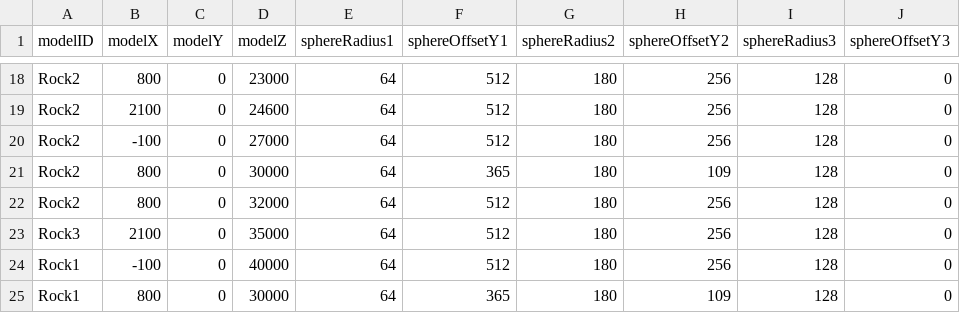
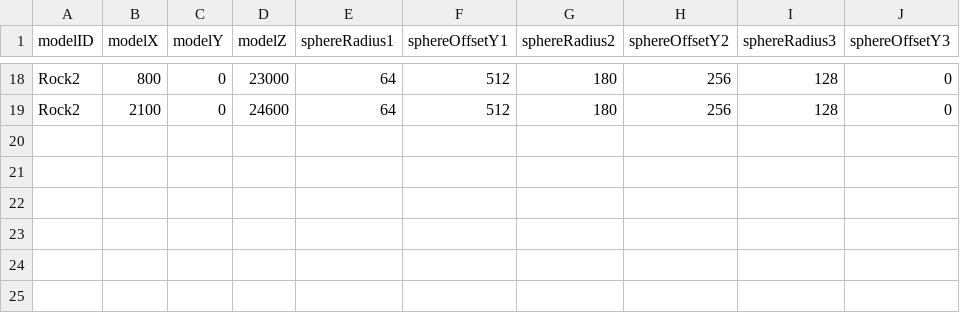
Before and after one commit to 13ko13/NovaWing, a CSV file: Data/CSV/RockData.csv, drawn as a sheet; only a part is shown, gaps mark what is left out.

```diff
--- a/Data/CSV/RockData.csv
+++ b/Data/CSV/RockData.csv
@@ -19,7 +19 @@ Rock2,800,0,23000,64,512,180,256,128,0
 Rock2,2100,0,24600,64,512,180,256,128,0
-Rock2,-100,0,27000,64,512,180,256,128,0
-Rock2,800,0,30000,64,365,180,109,128,0
-Rock2,800,0,32000,64,512,180,256,128,0
-Rock3,2100,0,35000,64,512,180,256,128,0
-Rock1,-100,0,40000,64,512,180,256,128,0
-Rock1,800,0,30000,64,365,180,109,128,0
```
Also changed, not shown: 32 other files.
